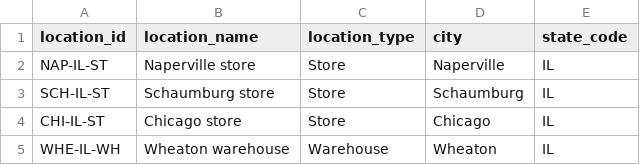
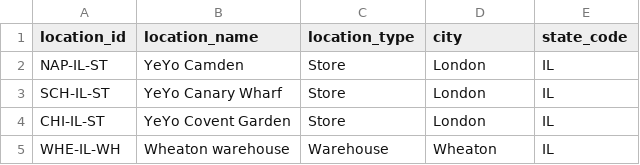
Before and after one commit to ak777app/retail-data-to-ai-workshop, a CSV file: 02-code-assets/yeyo-storefront/sample_data/locations.csv, drawn as a sheet.

```diff
--- a/02-code-assets/yeyo-storefront/sample_data/locations.csv
+++ b/02-code-assets/yeyo-storefront/sample_data/locations.csv
@@ -1,5 +1,5 @@
 location_id,location_name,location_type,city,state_code
-NAP-IL-ST,Naperville store,Store,Naperville,IL
-SCH-IL-ST,Schaumburg store,Store,Schaumburg,IL
-CHI-IL-ST,Chicago store,Store,Chicago,IL
+NAP-IL-ST,YeYo Camden,Store,London,IL
+SCH-IL-ST,YeYo Canary Wharf,Store,London,IL
+CHI-IL-ST,YeYo Covent Garden,Store,London,IL
 WHE-IL-WH,Wheaton warehouse,Warehouse,Wheaton,IL
```
Also changed, not shown: 1 other file.
